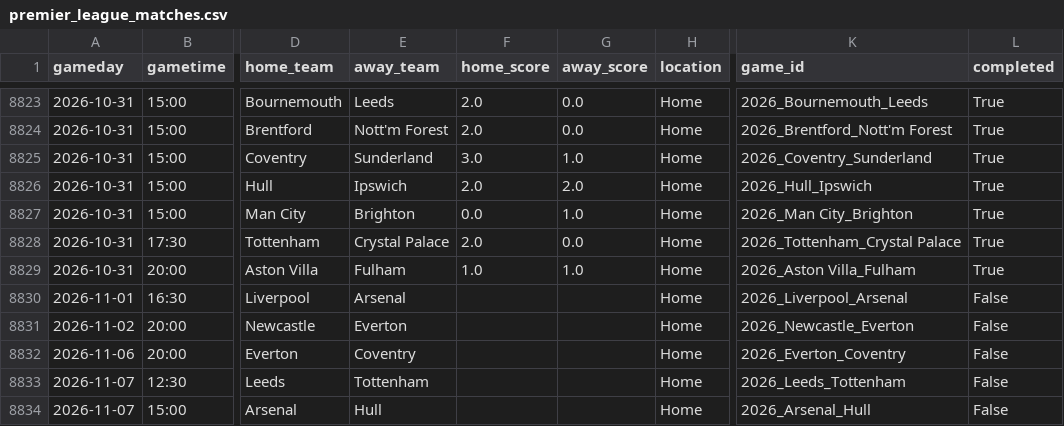
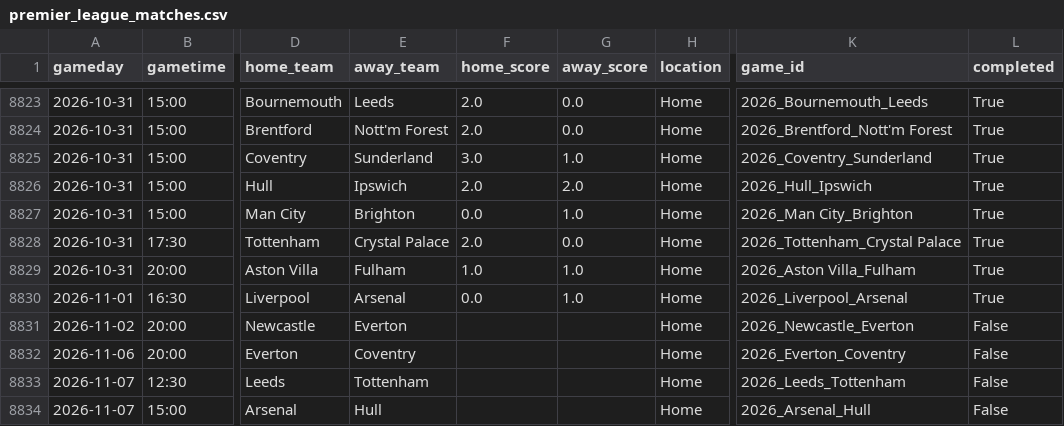
Before and after one commit to schwill2018/premiere-league-elo, a CSV file: data/premier_league_matches.csv, drawn as a sheet; only a part is shown, gaps mark what is left out; the diff names each change by its address in the sheet, - before the commit and + after, or states it on an @@ line.

```diff
--- a/data/premier_league_matches.csv
+++ b/data/premier_league_matches.csv
-F8830 (home_score): (empty)
+F8830 (home_score): 0.0
-G8830 (away_score): (empty)
+G8830 (away_score): 1.0
-L8830 (completed): False
+L8830 (completed): True
```
Also changed, not shown: current_elo_rankings.csv, daily_projections.csv, 6 other files.
